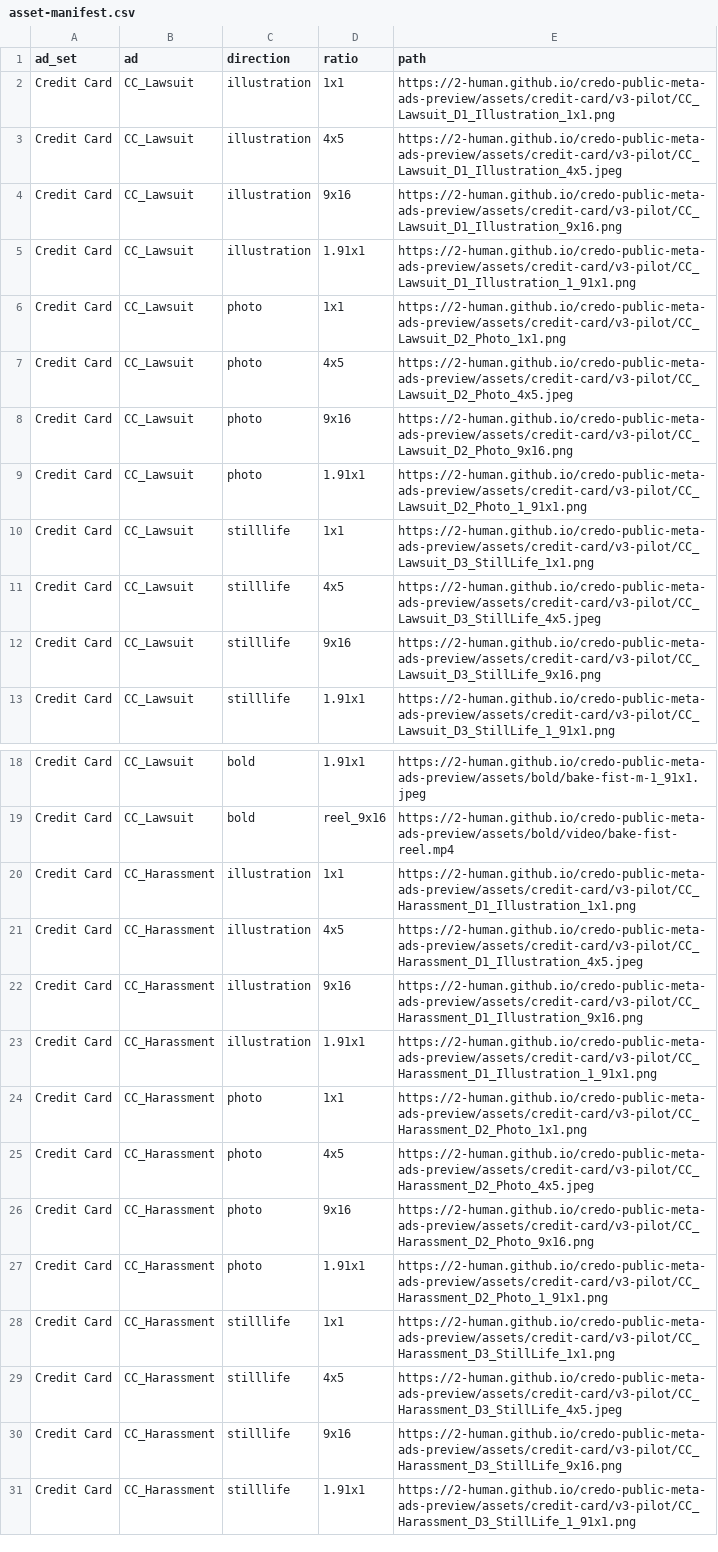
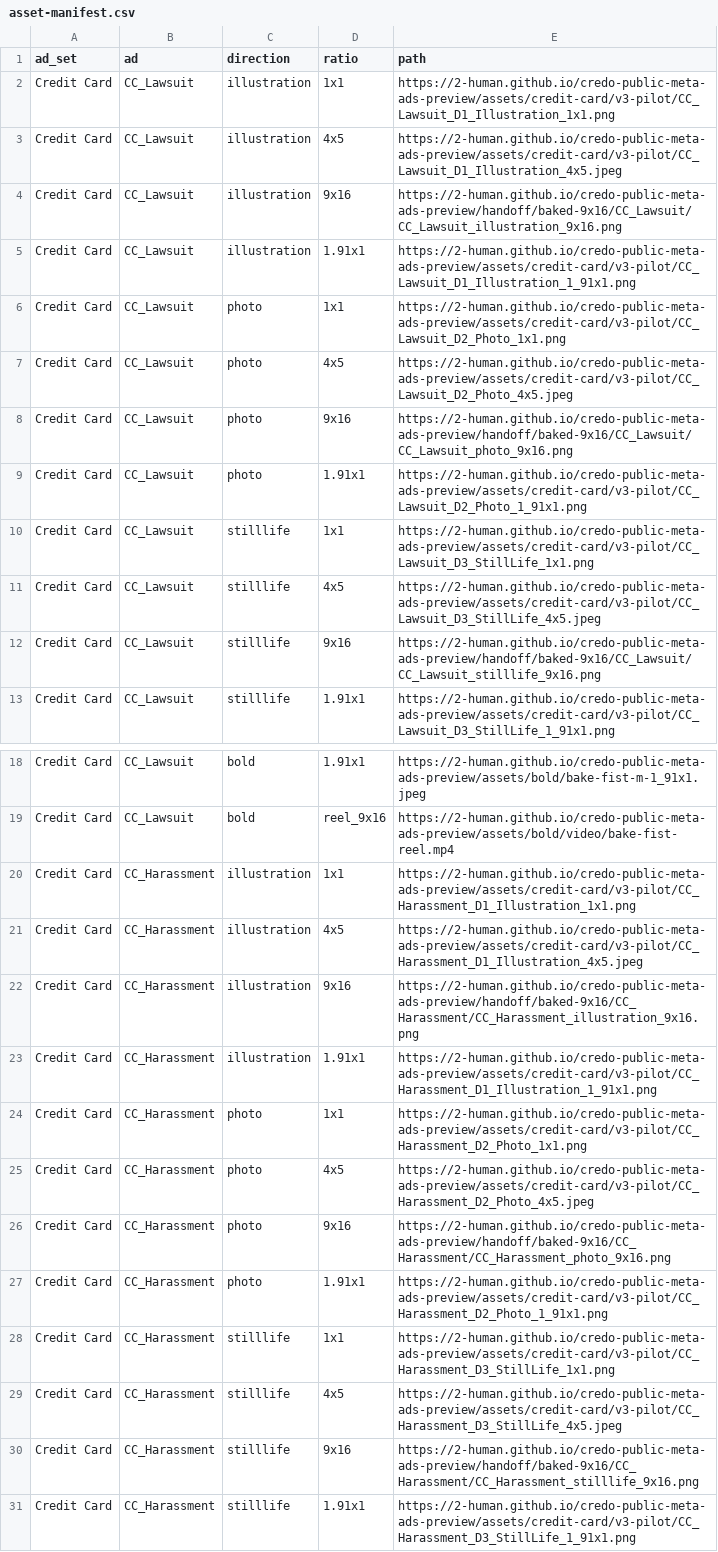
Before and after one commit to 2-human/credo-public-meta-ads-preview, a CSV file: handoff/meta/asset-manifest.csv, drawn as a sheet; only a part is shown, gaps mark what is left out; the diff covers the shown part only.

```diff
--- a/handoff/meta/asset-manifest.csv
+++ b/handoff/meta/asset-manifest.csv
@@ -3,3 +3,3 @@ Credit Card,CC_Lawsuit,illustration,1x1,https://2-human.github.io/credo-public-m
 Credit Card,CC_Lawsuit,illustration,4x5,https://2-human.github.io/credo-public-meta-ads-preview/assets/credit-card/v3-pilot/CC_Lawsuit_D1_Illustration_4x5.jpeg
-Credit Card,CC_Lawsuit,illustration,9x16,https://2-human.github.io/credo-public-meta-ads-preview/assets/credit-card/v3-pilot/CC_Lawsuit_D1_Illustration_9x16.png
+Credit Card,CC_Lawsuit,illustration,9x16,https://2-human.github.io/credo-public-meta-ads-preview/handoff/baked-9x16/CC_Lawsuit/CC_Lawsuit_illustration_9x16.png
 Credit Card,CC_Lawsuit,illustration,1.91x1,https://2-human.github.io/credo-public-meta-ads-preview/assets/credit-card/v3-pilot/CC_Lawsuit_D1_Illustration_1_91x1.png
@@ -7,3 +7,3 @@ Credit Card,CC_Lawsuit,photo,1x1,https://2-human.github.io/credo-public-meta-ads
 Credit Card,CC_Lawsuit,photo,4x5,https://2-human.github.io/credo-public-meta-ads-preview/assets/credit-card/v3-pilot/CC_Lawsuit_D2_Photo_4x5.jpeg
-Credit Card,CC_Lawsuit,photo,9x16,https://2-human.github.io/credo-public-meta-ads-preview/assets/credit-card/v3-pilot/CC_Lawsuit_D2_Photo_9x16.png
+Credit Card,CC_Lawsuit,photo,9x16,https://2-human.github.io/credo-public-meta-ads-preview/handoff/baked-9x16/CC_Lawsuit/CC_Lawsuit_photo_9x16.png
 Credit Card,CC_Lawsuit,photo,1.91x1,https://2-human.github.io/credo-public-meta-ads-preview/assets/credit-card/v3-pilot/CC_Lawsuit_D2_Photo_1_91x1.png
@@ -11,3 +11,3 @@ Credit Card,CC_Lawsuit,stilllife,1x1,https://2-human.github.io/credo-public-meta
 Credit Card,CC_Lawsuit,stilllife,4x5,https://2-human.github.io/credo-public-meta-ads-preview/assets/credit-card/v3-pilot/CC_Lawsuit_D3_StillLife_4x5.jpeg
-Credit Card,CC_Lawsuit,stilllife,9x16,https://2-human.github.io/credo-public-meta-ads-preview/assets/credit-card/v3-pilot/CC_Lawsuit_D3_StillLife_9x16.png
+Credit Card,CC_Lawsuit,stilllife,9x16,https://2-human.github.io/credo-public-meta-ads-preview/handoff/baked-9x16/CC_Lawsuit/CC_Lawsuit_stilllife_9x16.png
 Credit Card,CC_Lawsuit,stilllife,1.91x1,https://2-human.github.io/credo-public-meta-ads-preview/assets/credit-card/v3-pilot/CC_Lawsuit_D3_StillLife_1_91x1.png
@@ -21,3 +21,3 @@ Credit Card,CC_Harassment,illustration,1x1,https://2-human.github.io/credo-publi
 Credit Card,CC_Harassment,illustration,4x5,https://2-human.github.io/credo-public-meta-ads-preview/assets/credit-card/v3-pilot/CC_Harassment_D1_Illustration_4x5.jpeg
-Credit Card,CC_Harassment,illustration,9x16,https://2-human.github.io/credo-public-meta-ads-preview/assets/credit-card/v3-pilot/CC_Harassment_D1_Illustration_9x16.png
+Credit Card,CC_Harassment,illustration,9x16,https://2-human.github.io/credo-public-meta-ads-preview/handoff/baked-9x16/CC_Harassment/CC_Harassment_illustration_9x16.png
 Credit Card,CC_Harassment,illustration,1.91x1,https://2-human.github.io/credo-public-meta-ads-preview/assets/credit-card/v3-pilot/CC_Harassment_D1_Illustration_1_91x1.png
@@ -25,3 +25,3 @@ Credit Card,CC_Harassment,photo,1x1,https://2-human.github.io/credo-public-meta-
 Credit Card,CC_Harassment,photo,4x5,https://2-human.github.io/credo-public-meta-ads-preview/assets/credit-card/v3-pilot/CC_Harassment_D2_Photo_4x5.jpeg
-Credit Card,CC_Harassment,photo,9x16,https://2-human.github.io/credo-public-meta-ads-preview/assets/credit-card/v3-pilot/CC_Harassment_D2_Photo_9x16.png
+Credit Card,CC_Harassment,photo,9x16,https://2-human.github.io/credo-public-meta-ads-preview/handoff/baked-9x16/CC_Harassment/CC_Harassment_photo_9x16.png
 Credit Card,CC_Harassment,photo,1.91x1,https://2-human.github.io/credo-public-meta-ads-preview/assets/credit-card/v3-pilot/CC_Harassment_D2_Photo_1_91x1.png
@@ -29,3 +29,3 @@ Credit Card,CC_Harassment,stilllife,1x1,https://2-human.github.io/credo-public-m
 Credit Card,CC_Harassment,stilllife,4x5,https://2-human.github.io/credo-public-meta-ads-preview/assets/credit-card/v3-pilot/CC_Harassment_D3_StillLife_4x5.jpeg
-Credit Card,CC_Harassment,stilllife,9x16,https://2-human.github.io/credo-public-meta-ads-preview/assets/credit-card/v3-pilot/CC_Harassment_D3_StillLife_9x16.png
+Credit Card,CC_Harassment,stilllife,9x16,https://2-human.github.io/credo-public-meta-ads-preview/handoff/baked-9x16/CC_Harassment/CC_Harassment_stilllife_9x16.png
 Credit Card,CC_Harassment,stilllife,1.91x1,https://2-human.github.io/credo-public-meta-ads-preview/assets/credit-card/v3-pilot/CC_Harassment_D3_StillLife_1_91x1.png
```
Also changed, not shown: 36 edited cells elsewhere in this file, 44 other files.
